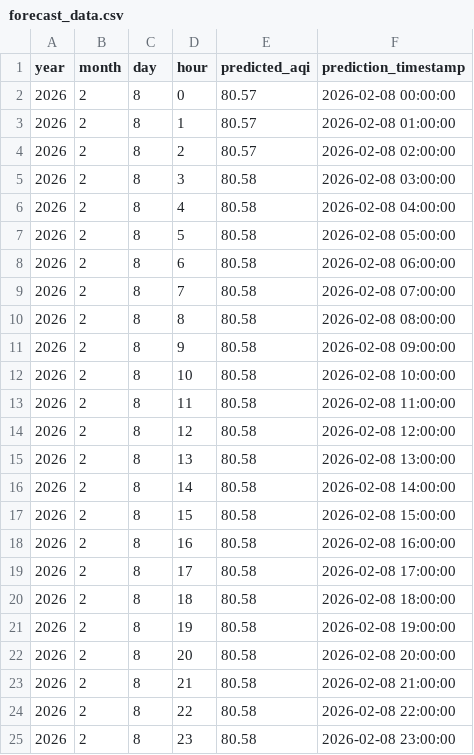
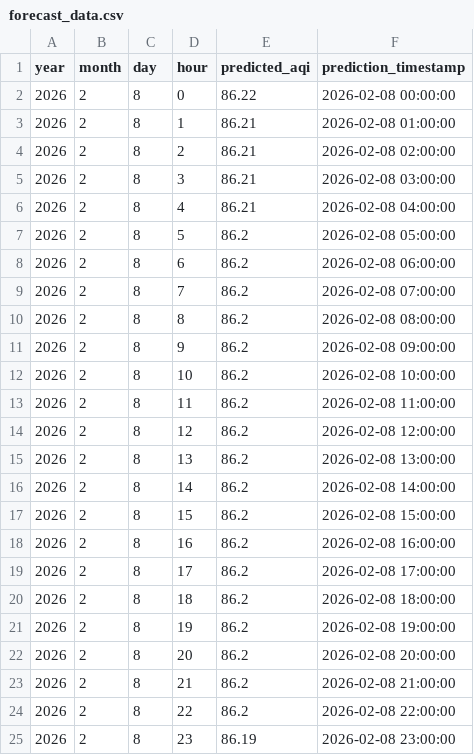
Before and after one commit to SaniyAhmed/AQI-PREDICTION, a CSV file: data/forecast_data.csv, drawn as a sheet.

```diff
--- a/data/forecast_data.csv
+++ b/data/forecast_data.csv
@@ -1,25 +1,25 @@
 year,month,day,hour,predicted_aqi,prediction_timestamp
-2026,2,8,0,80.57,2026-02-08 00:00:00
-2026,2,8,1,80.57,2026-02-08 01:00:00
-2026,2,8,2,80.57,2026-02-08 02:00:00
-2026,2,8,3,80.58,2026-02-08 03:00:00
-2026,2,8,4,80.58,2026-02-08 04:00:00
-2026,2,8,5,80.58,2026-02-08 05:00:00
-2026,2,8,6,80.58,2026-02-08 06:00:00
-2026,2,8,7,80.58,2026-02-08 07:00:00
-2026,2,8,8,80.58,2026-02-08 08:00:00
-2026,2,8,9,80.58,2026-02-08 09:00:00
-2026,2,8,10,80.58,2026-02-08 10:00:00
-2026,2,8,11,80.58,2026-02-08 11:00:00
-2026,2,8,12,80.58,2026-02-08 12:00:00
-2026,2,8,13,80.58,2026-02-08 13:00:00
-2026,2,8,14,80.58,2026-02-08 14:00:00
-2026,2,8,15,80.58,2026-02-08 15:00:00
-2026,2,8,16,80.58,2026-02-08 16:00:00
-2026,2,8,17,80.58,2026-02-08 17:00:00
-2026,2,8,18,80.58,2026-02-08 18:00:00
-2026,2,8,19,80.58,2026-02-08 19:00:00
-2026,2,8,20,80.58,2026-02-08 20:00:00
-2026,2,8,21,80.58,2026-02-08 21:00:00
-2026,2,8,22,80.58,2026-02-08 22:00:00
-2026,2,8,23,80.58,2026-02-08 23:00:00
+2026,2,8,0,86.22,2026-02-08 00:00:00
+2026,2,8,1,86.21,2026-02-08 01:00:00
+2026,2,8,2,86.21,2026-02-08 02:00:00
+2026,2,8,3,86.21,2026-02-08 03:00:00
+2026,2,8,4,86.21,2026-02-08 04:00:00
+2026,2,8,5,86.2,2026-02-08 05:00:00
+2026,2,8,6,86.2,2026-02-08 06:00:00
+2026,2,8,7,86.2,2026-02-08 07:00:00
+2026,2,8,8,86.2,2026-02-08 08:00:00
+2026,2,8,9,86.2,2026-02-08 09:00:00
+2026,2,8,10,86.2,2026-02-08 10:00:00
+2026,2,8,11,86.2,2026-02-08 11:00:00
+2026,2,8,12,86.2,2026-02-08 12:00:00
+2026,2,8,13,86.2,2026-02-08 13:00:00
+2026,2,8,14,86.2,2026-02-08 14:00:00
+2026,2,8,15,86.2,2026-02-08 15:00:00
+2026,2,8,16,86.2,2026-02-08 16:00:00
+2026,2,8,17,86.2,2026-02-08 17:00:00
+2026,2,8,18,86.2,2026-02-08 18:00:00
+2026,2,8,19,86.2,2026-02-08 19:00:00
+2026,2,8,20,86.2,2026-02-08 20:00:00
+2026,2,8,21,86.2,2026-02-08 21:00:00
+2026,2,8,22,86.2,2026-02-08 22:00:00
+2026,2,8,23,86.19,2026-02-08 23:00:00
```
